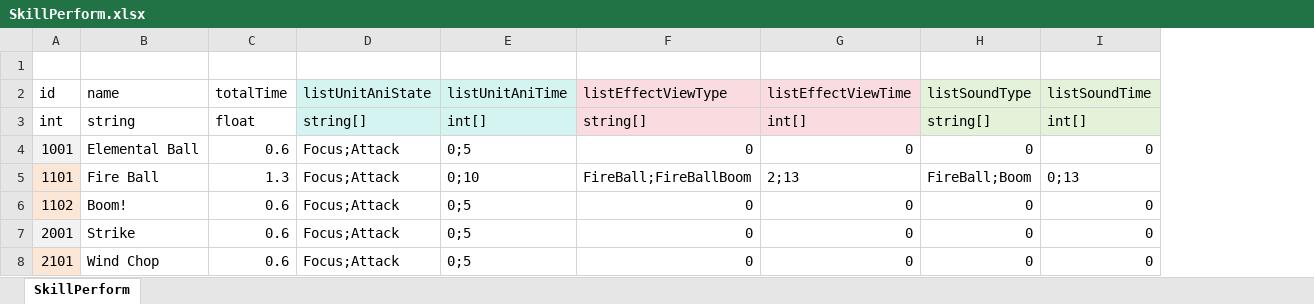
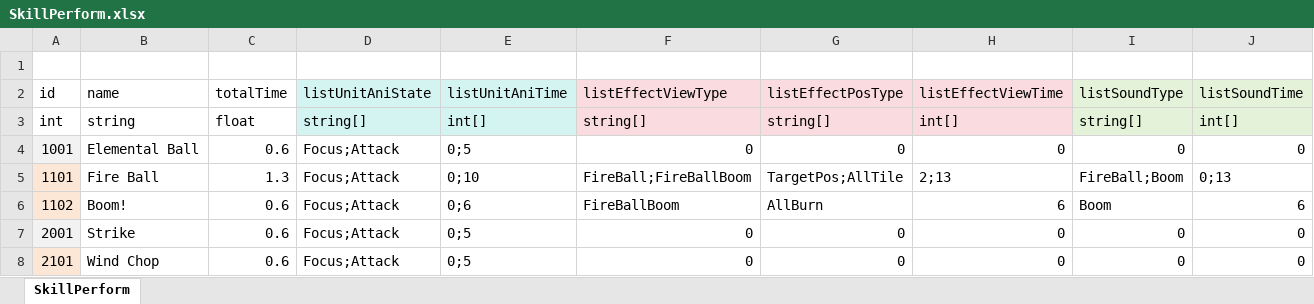
Before and after one commit to LUOHONGPENG/HermitRabbit, an Excel workbook: Assets/Excel/SkillPerform.xlsx, sheet SkillPerform, drawn as a sheet; values as stored, in another font and other column widths than the file's, no borders; addresses are those after the commit; the diff names each change by its address in the sheet, - before the commit and + after, or states it on an @@ line.

Commit message:
FireBoom

```diff
--- a/Assets/Excel/SkillPerform.xlsx (sheet SkillPerform)
+++ b/Assets/Excel/SkillPerform.xlsx (sheet SkillPerform)
+column G (listEffectPosType), rows 3-8: string[] | 0 | TargetPos;AllTile | AllBurn | 0 | 0
-E6 (listUnitAniTime): 0;5
+E6 (listUnitAniTime): 0;6
-F6 (listEffectViewType): 0
+F6 (listEffectViewType): FireBallBoom
-H6 (listEffectViewTime): 0
+H6 (listEffectViewTime): 6
-I6 (listSoundType): 0
+I6 (listSoundType): Boom
-J6 (listSoundTime): 0
+J6 (listSoundTime): 6
```
Also changed, not shown: Assets/Excel/SkillEffectView.xlsx, 8 other files.
